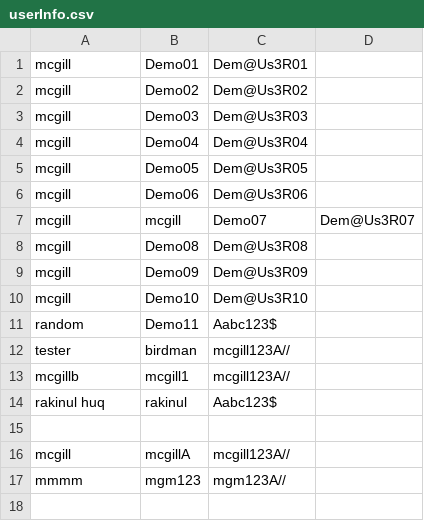
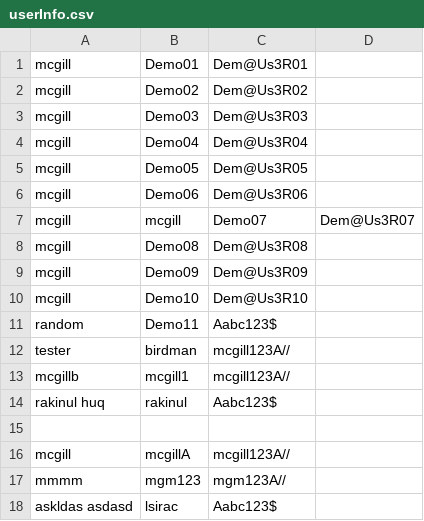
Before and after one commit to CloudandReact/gameProject, a CSV file: Prototype/src/menu/userInfo.csv, drawn as a sheet; the diff names each change by its address in the sheet, - before the commit and + after, or states it on an @@ line.

```diff
--- a/Prototype/src/menu/userInfo.csv
+++ b/Prototype/src/menu/userInfo.csv
+row 18: askldas asdasd | lsirac | Aabc123$
```
Also changed, not shown: 6 other files.
